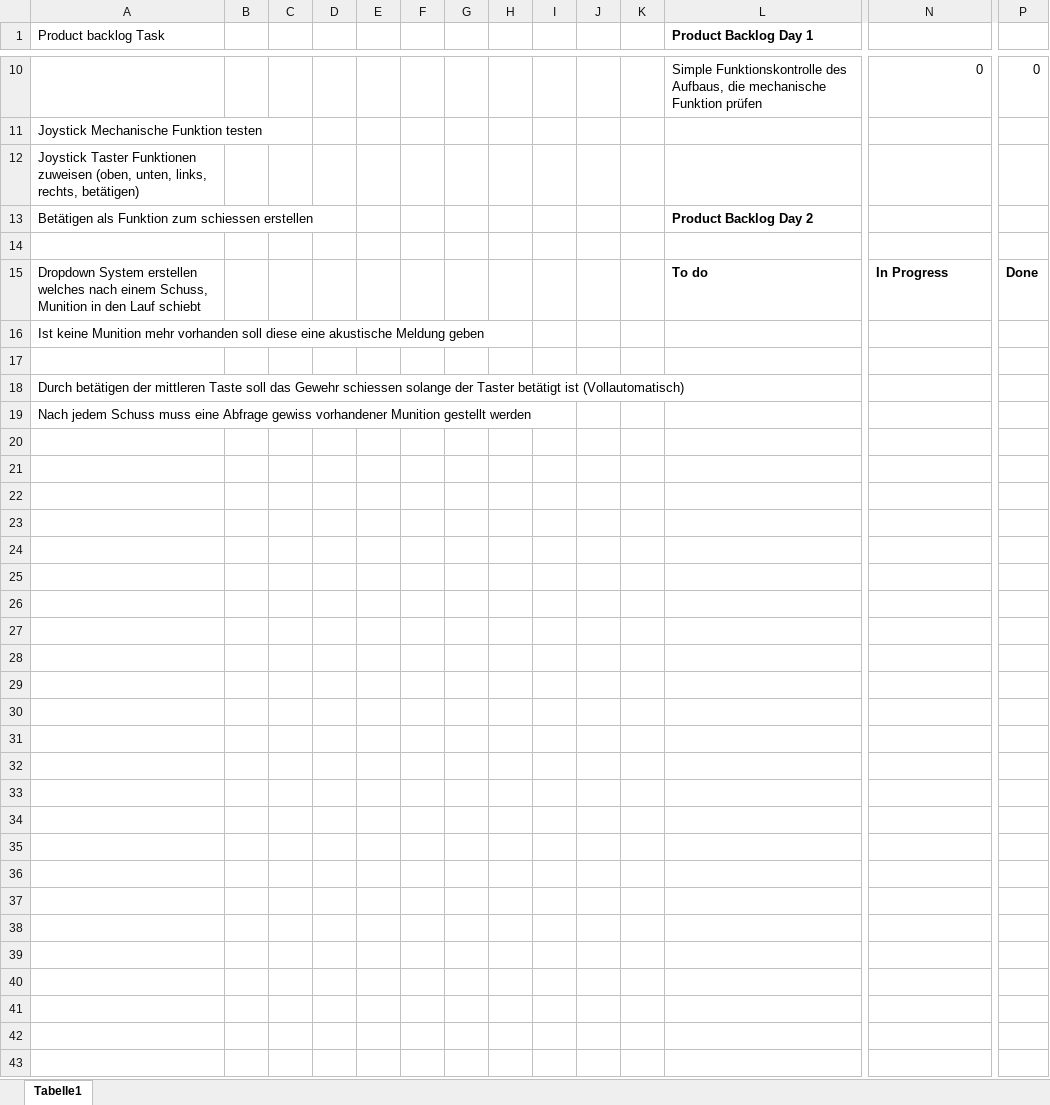
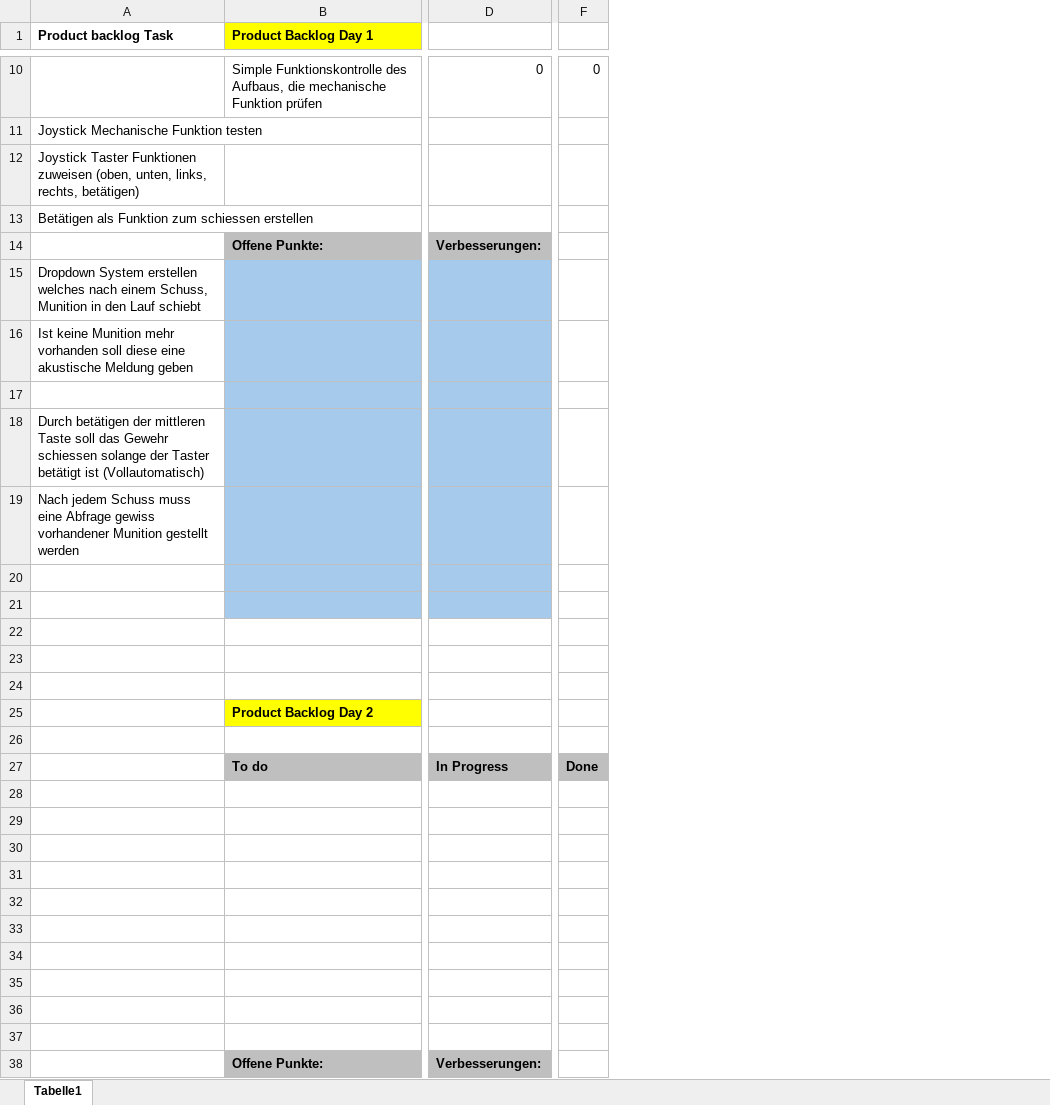
Before and after one commit to Mishi1313/RS_Robot, an Excel workbook: Sprint Backlog.xlsx, sheet Tabelle1, drawn as a sheet; only a part is shown, gaps mark what is left out; values as stored, in another font and other column widths than the file's, no borders; removed rows and columns are numbered as before the commit, all else as after; rows hold the shown columns only; the diff covers the shown part only; the diff names each change by its address in the sheet, - before the commit and + after, or states it on an @@ line.

Commit message:
Add files via upload

```diff
--- a/Sprint Backlog.xlsx (sheet Tabelle1)
+++ b/Sprint Backlog.xlsx (sheet Tabelle1)
-column B, empty
-column C, empty
-column D, empty
-column E, empty
-column F, empty
-column G, empty
-column H, empty
-column I, empty
-column J, empty
-column K, empty
-A1 bold: off
+A1 bold: on
-B1 fill: none
+B1 fill: #FFFF00
-B13 (Product Backlog Day 1): Product Backlog Day 2
+B13 (Product Backlog Day 1): (empty)
-row 14: (empty)
+row 14:  | Offene Punkte: | Verbesserungen:
-B14 fill: none
+B14 fill: #BFBFBF
-D14 fill: none
+D14 fill: #BFBFBF
-row 15: Dropdown System erstellen welches nach einem Schuss, Munition in den Lauf schiebt |  |  |  |  |  |  |  |  |  |  | To do | In Progress | Done
+row 15: Dropdown System erstellen welches nach einem Schuss, Munition in den Lauf schiebt
-B16:B21 fill: none
+B16:B21 fill: #A6CAEC
-D16:D21 fill: none
+D16:D21 fill: #A6CAEC
+row 24: (empty)
+row 25:  | Product Backlog Day 2
+row 26: (empty)
+row 27:  | To do | In Progress | Done
+row 28: (empty)
+row 29: (empty)
+row 30: (empty)
+row 31: (empty)
+row 32: (empty)
+row 33: (empty)
+row 34: (empty)
+row 35: (empty)
+row 37: (empty)
+row 38:  | Offene Punkte: | Verbesserungen:
```
Also changed, not shown: cell formats elsewhere in this sheet, formulas that keep their value.
